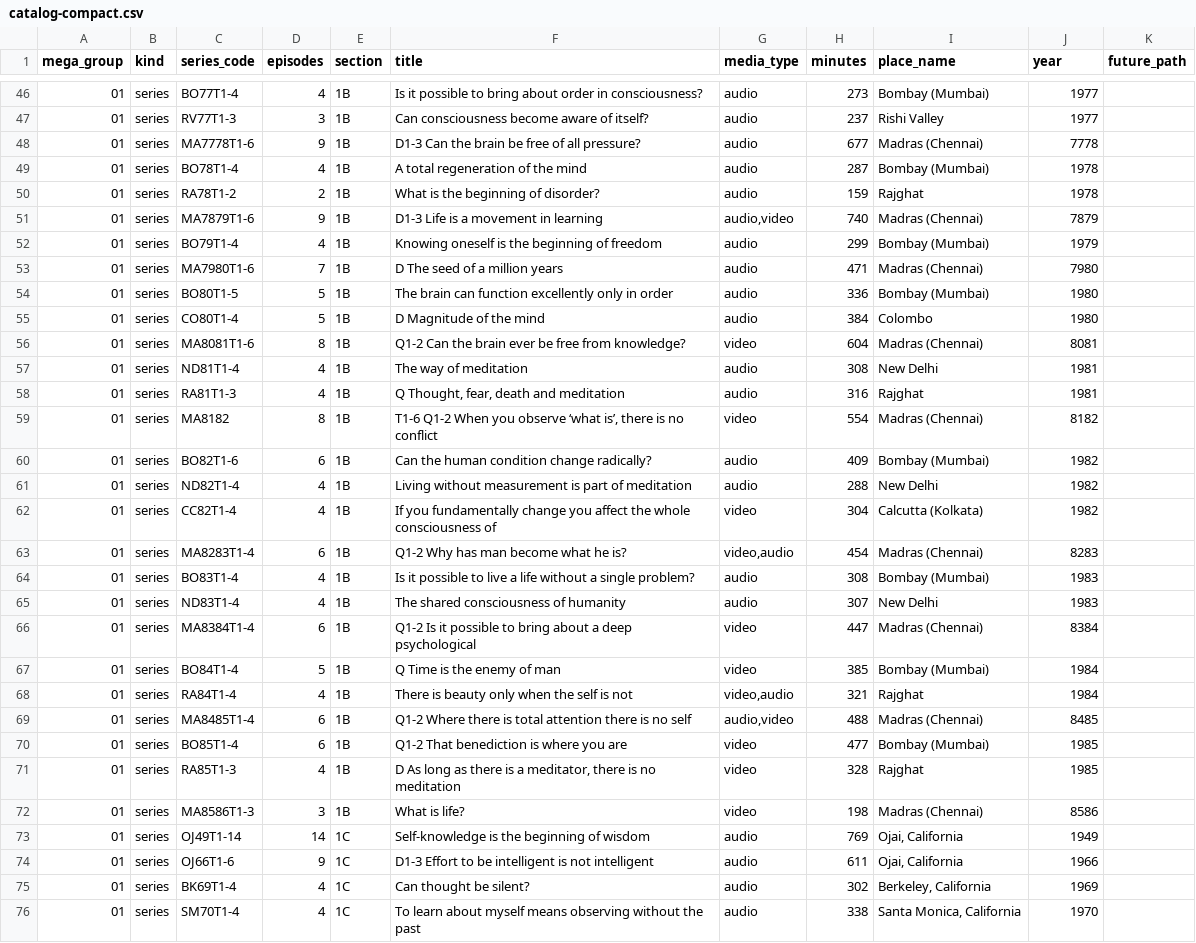
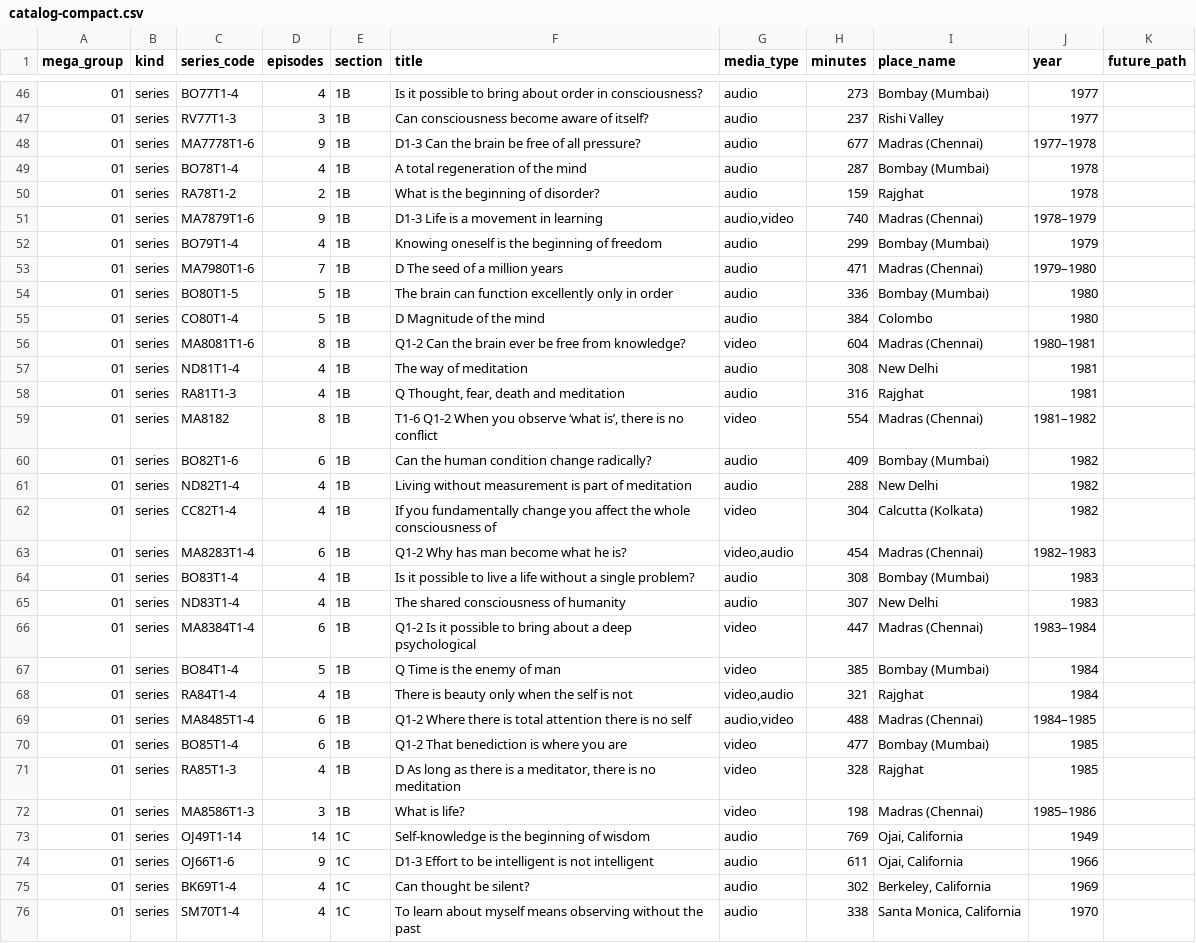
Before and after one commit to d333mianh/jiddukrishnamurti, a CSV file: catalog/exports/catalog-compact.csv, drawn as a sheet; only a part is shown, gaps mark what is left out; the diff covers the shown part only.

```diff
--- a/catalog/exports/catalog-compact.csv
+++ b/catalog/exports/catalog-compact.csv
@@ -47,14 +47,14 @@ mega_group,kind,series_code,episodes,section,title,media_type,minutes,place_name
 01,series,RV77T1-3,3,1B,Can consciousness become aware of itself?,audio,237,Rishi Valley,1977,
-01,series,MA7778T1-6,9,1B,D1-3 Can the brain be free of all pressure?,audio,677,Madras (Chennai),7778,
+01,series,MA7778T1-6,9,1B,D1-3 Can the brain be free of all pressure?,audio,677,Madras (Chennai),1977–1978,
 01,series,BO78T1-4,4,1B,A total regeneration of the mind,audio,287,Bombay (Mumbai),1978,
 01,series,RA78T1-2,2,1B,What is the beginning of disorder?,audio,159,Rajghat,1978,
-01,series,MA7879T1-6,9,1B,D1-3 Life is a movement in learning,"audio,video",740,Madras (Chennai),7879,
+01,series,MA7879T1-6,9,1B,D1-3 Life is a movement in learning,"audio,video",740,Madras (Chennai),1978–1979,
 01,series,BO79T1-4,4,1B,Knowing oneself is the beginning of freedom,audio,299,Bombay (Mumbai),1979,
-01,series,MA7980T1-6,7,1B,D The seed of a million years,audio,471,Madras (Chennai),7980,
+01,series,MA7980T1-6,7,1B,D The seed of a million years,audio,471,Madras (Chennai),1979–1980,
 01,series,BO80T1-5,5,1B,The brain can function excellently only in order,audio,336,Bombay (Mumbai),1980,
 01,series,CO80T1-4,5,1B,D Magnitude of the mind,audio,384,Colombo,1980,
-01,series,MA8081T1-6,8,1B,Q1-2 Can the brain ever be free from knowledge?,video,604,Madras (Chennai),8081,
+01,series,MA8081T1-6,8,1B,Q1-2 Can the brain ever be free from knowledge?,video,604,Madras (Chennai),1980–1981,
 01,series,ND81T1-4,4,1B,The way of meditation,audio,308,New Delhi,1981,
 01,series,RA81T1-3,4,1B,"Q Thought, fear, death and meditation",audio,316,Rajghat,1981,
-01,series,MA8182,8,1B,"T1-6 Q1-2 When you observe ‘what is’, there is no conflict",video,554,Madras (Chennai),8182,
+01,series,MA8182,8,1B,"T1-6 Q1-2 When you observe ‘what is’, there is no conflict",video,554,Madras (Chennai),1981–1982,
 01,series,BO82T1-6,6,1B,Can the human condition change radically?,audio,409,Bombay (Mumbai),1982,
@@ -62,12 +62,12 @@ mega_group,kind,series_code,episodes,section,title,media_type,minutes,place_name
 01,series,CC82T1-4,4,1B,If you fundamentally change you affect the whole consciousness of,video,304,Calcutta (Kolkata),1982,
-01,series,MA8283T1-4,6,1B,Q1-2 Why has man become what he is?,"video,audio",454,Madras (Chennai),8283,
+01,series,MA8283T1-4,6,1B,Q1-2 Why has man become what he is?,"video,audio",454,Madras (Chennai),1982–1983,
 01,series,BO83T1-4,4,1B,Is it possible to live a life without a single problem?,audio,308,Bombay (Mumbai),1983,
 01,series,ND83T1-4,4,1B,The shared consciousness of humanity,audio,307,New Delhi,1983,
-01,series,MA8384T1-4,6,1B,Q1-2 Is it possible to bring about a deep psychological,video,447,Madras (Chennai),8384,
+01,series,MA8384T1-4,6,1B,Q1-2 Is it possible to bring about a deep psychological,video,447,Madras (Chennai),1983–1984,
 01,series,BO84T1-4,5,1B,Q Time is the enemy of man,video,385,Bombay (Mumbai),1984,
 01,series,RA84T1-4,4,1B,There is beauty only when the self is not,"video,audio",321,Rajghat,1984,
-01,series,MA8485T1-4,6,1B,Q1-2 Where there is total attention there is no self,"audio,video",488,Madras (Chennai),8485,
+01,series,MA8485T1-4,6,1B,Q1-2 Where there is total attention there is no self,"audio,video",488,Madras (Chennai),1984–1985,
 01,series,BO85T1-4,6,1B,Q1-2 That benediction is where you are,video,477,Bombay (Mumbai),1985,
 01,series,RA85T1-3,4,1B,"D As long as there is a meditator, there is no meditation",video,328,Rajghat,1985,
-01,series,MA8586T1-3,3,1B,What is life?,video,198,Madras (Chennai),8586,
+01,series,MA8586T1-3,3,1B,What is life?,video,198,Madras (Chennai),1985–1986,
 01,series,OJ49T1-14,14,1C,Self-knowledge is the beginning of wisdom,audio,769,"Ojai, California",1949,
```
Also changed, not shown: 7 added rows and 9 edited cells elsewhere in this file, catalog/exports/catalog-series.csv, catalog/exports/sections.csv, 13 other files.
